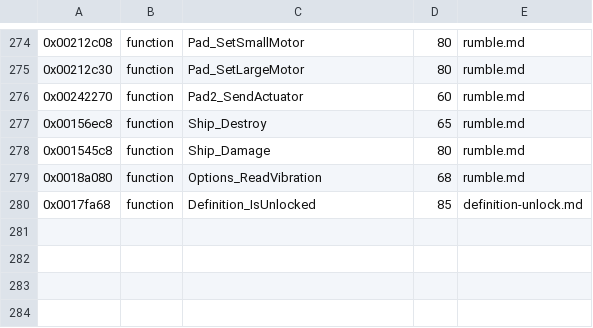
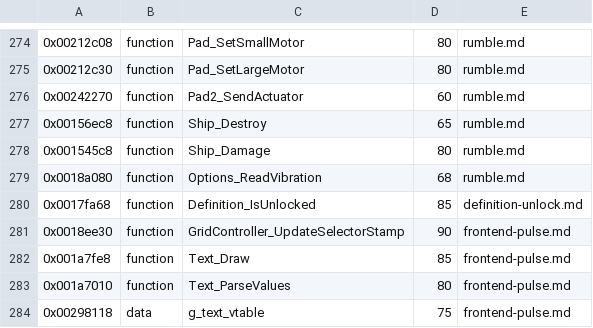
Before and after one commit to topaxi/OpenAntiGrav, a TSV file: docs/ghidra/functions/ps2-pulse-eu/names.tsv, drawn as a sheet; only a part is shown, gaps mark what is left out.

```diff
--- a/docs/ghidra/functions/ps2-pulse-eu/names.tsv
+++ b/docs/ghidra/functions/ps2-pulse-eu/names.tsv
@@ -280 +280,5 @@
 0x0017fa68	function	Definition_IsUnlocked	85	definition-unlock.md
+0x0018ee30	function	GridController_UpdateSelectorStamp	90	frontend-pulse.md
+0x001a7fe8	function	Text_Draw	85	frontend-pulse.md
+0x001a7010	function	Text_ParseValues	80	frontend-pulse.md
+0x00298118	data	g_text_vtable	75	frontend-pulse.md
```
Also changed, not shown: 7 other files.
